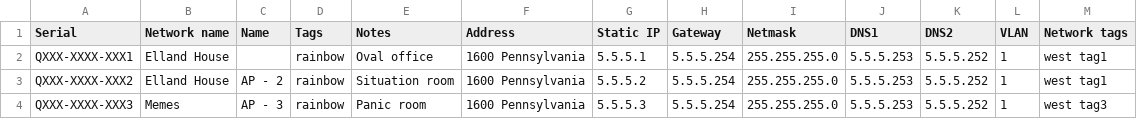
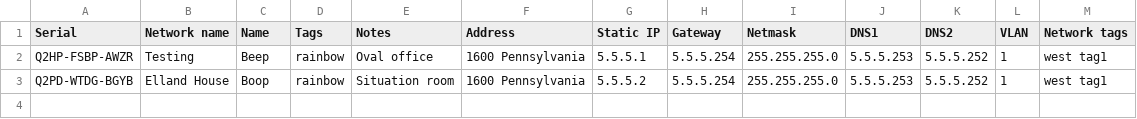
Before and after one commit to TTX170/MCMS, a CSV file: testdata.csv, drawn as a sheet.

Commit message:
Network Validation now works

```diff
--- a/testdata.csv
+++ b/testdata.csv
@@ -1,4 +1,3 @@
 Serial,Network name,Name,Tags,Notes,Address,Static IP,Gateway,Netmask,DNS1,DNS2,VLAN,Network tags
-QXXX-XXXX-XXX1,Elland House,,rainbow,Oval office,1600 Pennsylvania,5.5.5.1,5.5.5.254,255.255.255.0,5.5.5.253,5.5.5.252,1,west tag1
-QXXX-XXXX-XXX2,Elland House,AP - 2,rainbow,Situation room,1600 Pennsylvania,5.5.5.2,5.5.5.254,255.255.255.0,5.5.5.253,5.5.5.252,1,west tag1
-QXXX-XXXX-XXX3,Memes,AP - 3,rainbow,Panic room,1600 Pennsylvania,5.5.5.3,5.5.5.254,255.255.255.0,5.5.5.253,5.5.5.252,1,west tag3
+Q2HP-FSBP-AWZR,Testing,Beep,rainbow,Oval office,1600 Pennsylvania,5.5.5.1,5.5.5.254,255.255.255.0,5.5.5.253,5.5.5.252,1,west tag1
+Q2PD-WTDG-BGYB,Elland House,Boop,rainbow,Situation room,1600 Pennsylvania,5.5.5.2,5.5.5.254,255.255.255.0,5.5.5.253,5.5.5.252,1,west tag1
```
Also changed, not shown: 2 other files.
